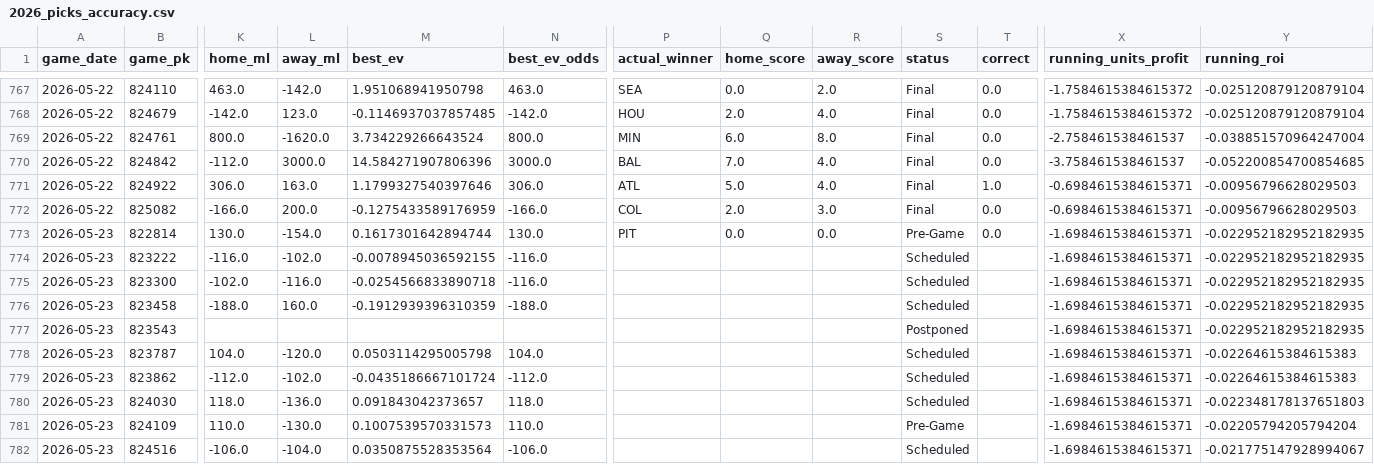
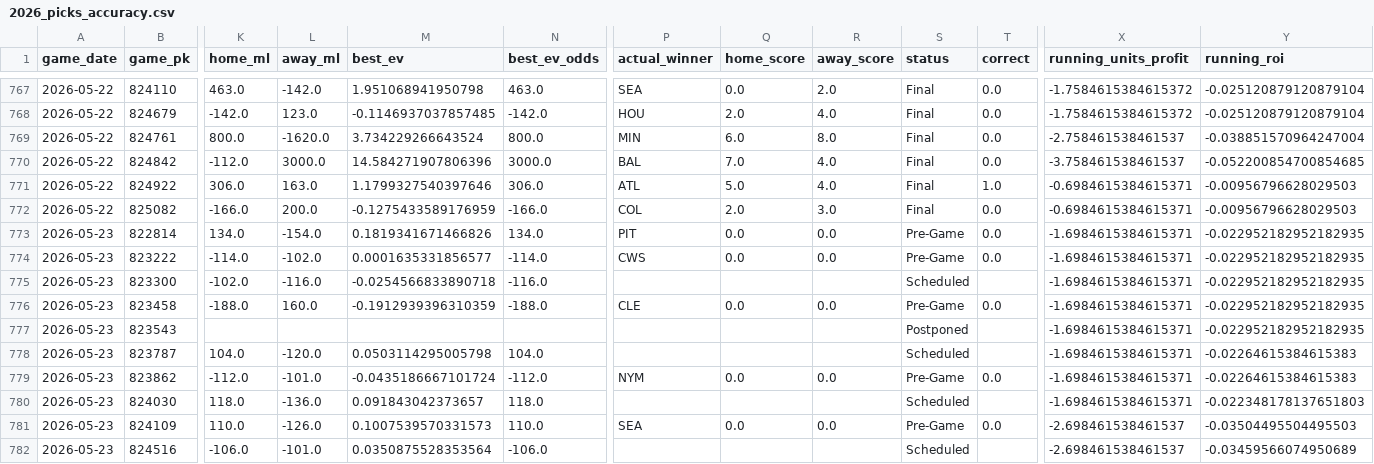
Before and after one commit to tyler-janak/TheBullpenBet, a CSV file: 2026_picks_accuracy.csv, drawn as a sheet; only a part is shown, gaps mark what is left out; the diff covers the shown part only; the diff names each change by its address in the sheet, - before the commit and + after, or states it on an @@ line.

```diff
--- a/2026_picks_accuracy.csv
+++ b/2026_picks_accuracy.csv
-K773 (home_ml): 130.0
+K773 (home_ml): 134.0
-M773 (best_ev): 0.1617301642894744
+M773 (best_ev): 0.1819341671466826
-N773 (best_ev_odds): 130.0
+N773 (best_ev_odds): 134.0
-K774 (home_ml): -116.0
+K774 (home_ml): -114.0
-M774 (best_ev): -0.0078945036592155
+M774 (best_ev): 0.0001635331856577
-N774 (best_ev_odds): -116.0
+N774 (best_ev_odds): -114.0
-P774 (actual_winner): (empty)
+P774 (actual_winner): CWS
-Q774 (home_score): (empty)
+Q774 (home_score): 0.0
-R774 (away_score): (empty)
+R774 (away_score): 0.0
-S774 (status): Scheduled
+S774 (status): Pre-Game
-T774 (correct): (empty)
+T774 (correct): 0.0
-P776 (actual_winner): (empty)
+P776 (actual_winner): CLE
-Q776 (home_score): (empty)
+Q776 (home_score): 0.0
-R776 (away_score): (empty)
+R776 (away_score): 0.0
-S776 (status): Scheduled
+S776 (status): Pre-Game
-T776 (correct): (empty)
+T776 (correct): 0.0
-L779 (away_ml): -102.0
+L779 (away_ml): -101.0
-P779 (actual_winner): (empty)
+P779 (actual_winner): NYM
-Q779 (home_score): (empty)
+Q779 (home_score): 0.0
-R779 (away_score): (empty)
+R779 (away_score): 0.0
-S779 (status): Scheduled
+S779 (status): Pre-Game
-T779 (correct): (empty)
+T779 (correct): 0.0
-L781 (away_ml): -130.0
+L781 (away_ml): -126.0
-P781 (actual_winner): (empty)
+P781 (actual_winner): SEA
-Q781 (home_score): (empty)
+Q781 (home_score): 0.0
-R781 (away_score): (empty)
+R781 (away_score): 0.0
-T781 (correct): (empty)
+T781 (correct): 0.0
-X781:X782 (running_units_profit): -1.6984615384615371
+X781:X782 (running_units_profit): -2.698461538461537
-Y781 (running_roi): -0.02205794205794204
+Y781 (running_roi): -0.03504495504495503
-L782 (away_ml): -104.0
+L782 (away_ml): -101.0
-Y782 (running_roi): -0.021775147928994067
+Y782 (running_roi): -0.03459566074950689
```
Also changed, not shown: 42 edited cells elsewhere in this file, outputs/hitterspitchers_today.csv, outputs/today_bets_to_make.csv, 5 other files.
